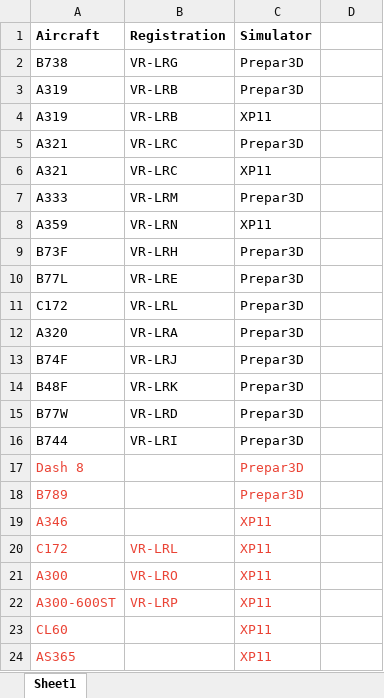
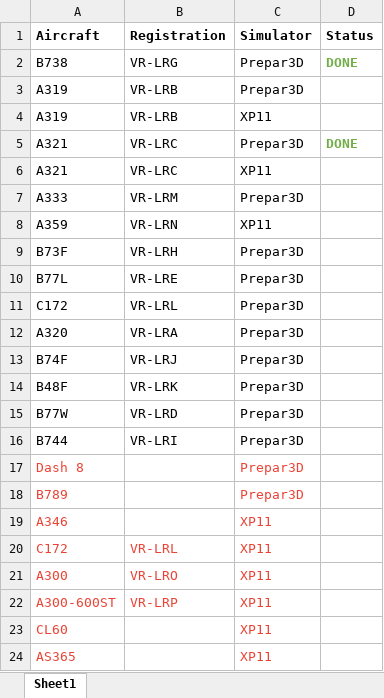
Before and after one commit to Lion-Rock-Aviation/Lion-Rock-Aviation-Model-Matching, an Excel workbook: Acft Tracker.xlsx, sheet Sheet1, drawn as a sheet; values as stored, in another font and other column widths than the file's, no borders; the diff names each change by its address in the sheet, - before the commit and + after, or states it on an @@ line.

Commit message:
Acft Tracker Updated

```diff
--- a/Acft Tracker.xlsx (sheet Sheet1)
+++ b/Acft Tracker.xlsx (sheet Sheet1)
-D1: (empty)
+D1: Status
-D2 (Status): (empty)
+D2 (Status): DONE
-D5 (Status): (empty)
+D5 (Status): DONE
```
